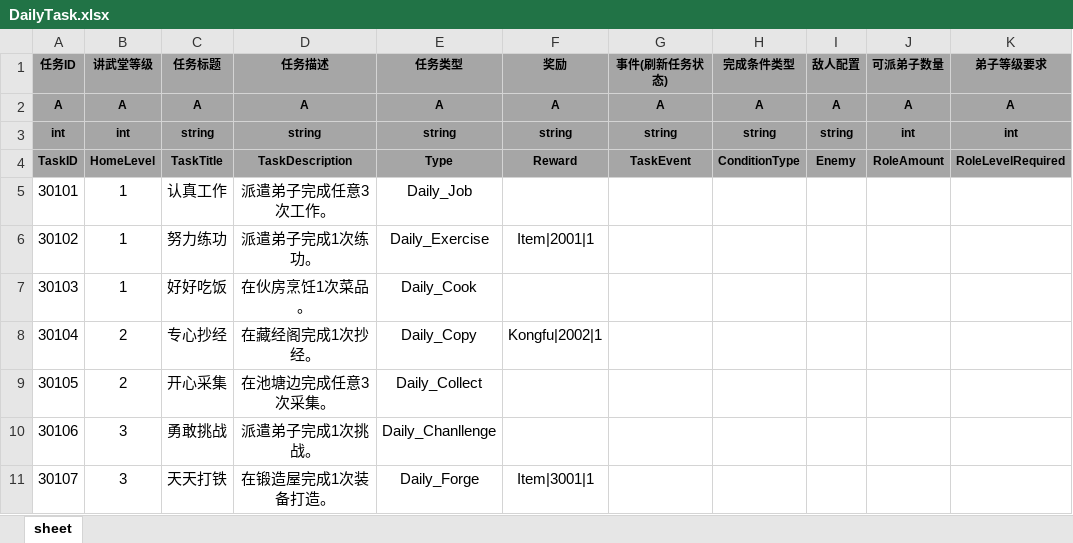
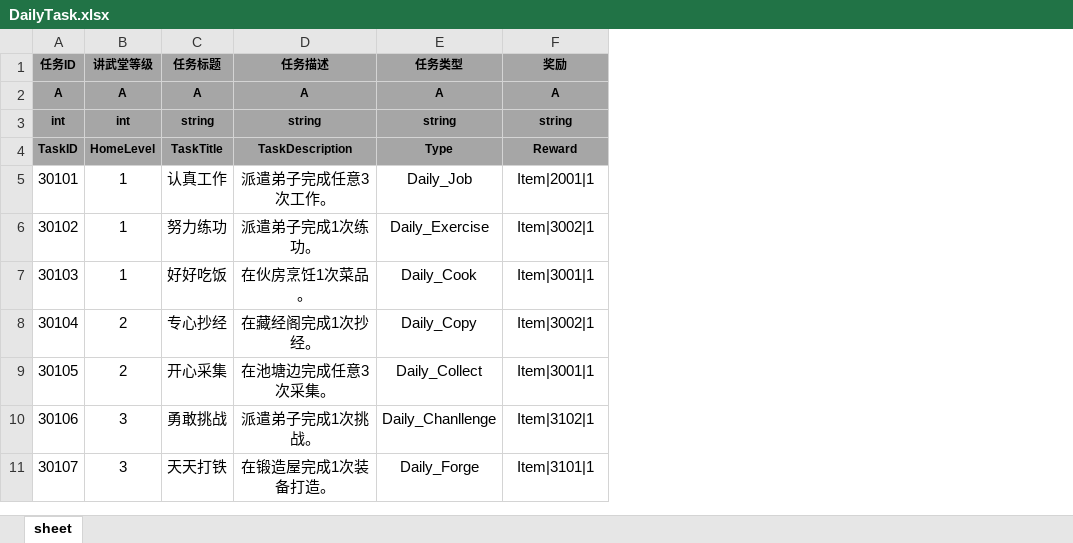
Before and after one commit to tkonexhh/simswordsman, an Excel workbook: Tables/Sources/gameplay/MainTask/DailyTask.xlsx, sheet sheet, drawn as a sheet; values as stored, in another font and other column widths than the file's, no borders; the diff names each change by its address in the sheet, - before the commit and + after, or states it on an @@ line.

```diff
--- a/Tables/Sources/gameplay/MainTask/DailyTask.xlsx (sheet sheet)
+++ b/Tables/Sources/gameplay/MainTask/DailyTask.xlsx (sheet sheet)
-column G (事件(刷新任务状态)), rows 2-4: A | string | TaskEvent
-column H (完成条件类型), rows 2-4: A | string | ConditionType
-column I (敌人配置), rows 2-4: A | string | Enemy
-column J (可派弟子数量), rows 2-4: A | int | RoleAmount
-column K (弟子等级要求), rows 2-4: A | int | RoleLevelRequired
-F5 (奖励): (empty)
+F5 (奖励): Item|2001|1
-F6 (奖励): Item|2001|1
+F6 (奖励): Item|3002|1
-F7 (奖励): (empty)
+F7 (奖励): Item|3001|1
-F8 (奖励): Kongfu|2002|1
+F8 (奖励): Item|3002|1
-F9 (奖励): (empty)
+F9 (奖励): Item|3001|1
-F10 (奖励): (empty)
+F10 (奖励): Item|3102|1
-F11 (奖励): Item|3001|1
+F11 (奖励): Item|3101|1
```
Also changed, not shown: Tables/Sources/gameplay/Facility/FacilityLobby.xlsx, Tables/Sources/gameplay/Item/ItemConfig.xlsx, 2 other files.
